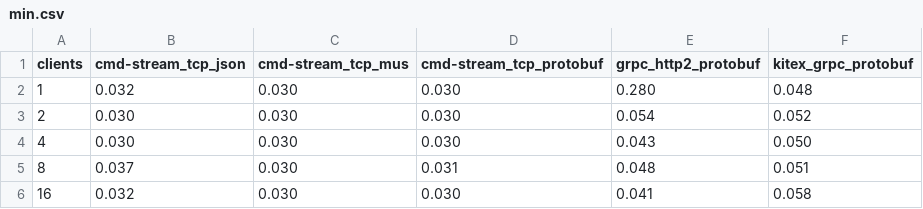
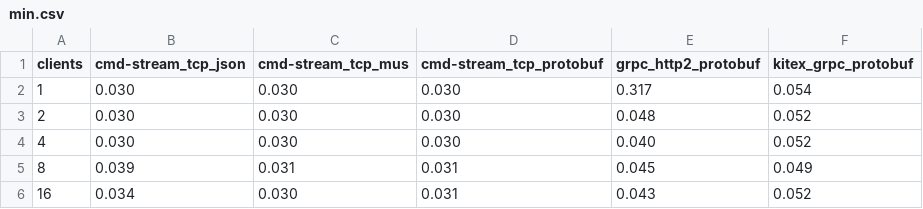
Before and after one commit to ymz-ncnk/go-client-server-benchmarks, a CSV file: results/fixed/min.csv, drawn as a sheet.

```diff
--- a/results/fixed/min.csv
+++ b/results/fixed/min.csv
@@ -1,6 +1,6 @@
 clients,cmd-stream_tcp_json,cmd-stream_tcp_mus,cmd-stream_tcp_protobuf,grpc_http2_protobuf,kitex_grpc_protobuf
-1,0.032,0.030,0.030,0.280,0.048
-2,0.030,0.030,0.030,0.054,0.052
-4,0.030,0.030,0.030,0.043,0.050
-8,0.037,0.030,0.031,0.048,0.051
-16,0.032,0.030,0.030,0.041,0.058
+1,0.030,0.030,0.030,0.317,0.054
+2,0.030,0.030,0.030,0.048,0.052
+4,0.030,0.030,0.030,0.040,0.052
+8,0.039,0.031,0.031,0.045,0.049
+16,0.034,0.030,0.031,0.043,0.052
```
Also changed, not shown: results/fixed/allocs.csv, results/fixed/b.csv, 32 other files.
